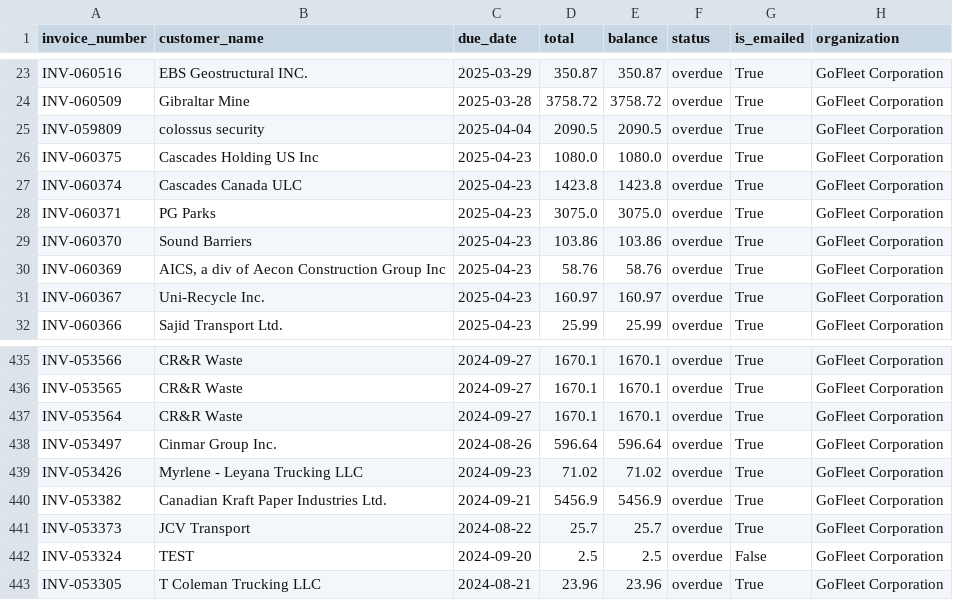
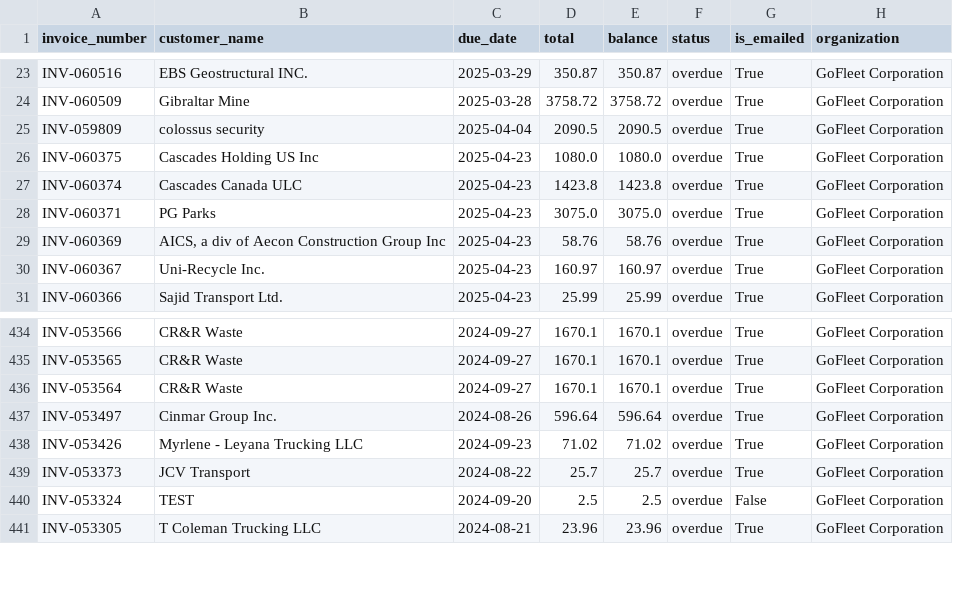
Before and after one commit to umanzar2025/zoho-overdue-dashboard, a CSV file: gofleet_corporation_overdue_invoices_2025-04-24.csv, drawn as a sheet; only a part is shown, gaps mark what is left out; the diff names each change by its address in the sheet, - before the commit and + after, or states it on an @@ line.

```diff
--- a/gofleet_corporation_overdue_invoices_2025-04-24.csv
+++ b/gofleet_corporation_overdue_invoices_2025-04-24.csv
-row 29: INV-060370 | Sound Barriers | 2025-04-23 | 103.86 | 103.86 | overdue | True | GoFleet Corporation
-row 440: INV-053382 | Canadian Kraft Paper Industries Ltd. | 2024-09-21 | 5456.9 | 5456.9 | overdue | True | GoFleet Corporation
```
Also changed, not shown: zenduit_corporation_overdue_invoices_2025-04-24.csv, 31 other files.
